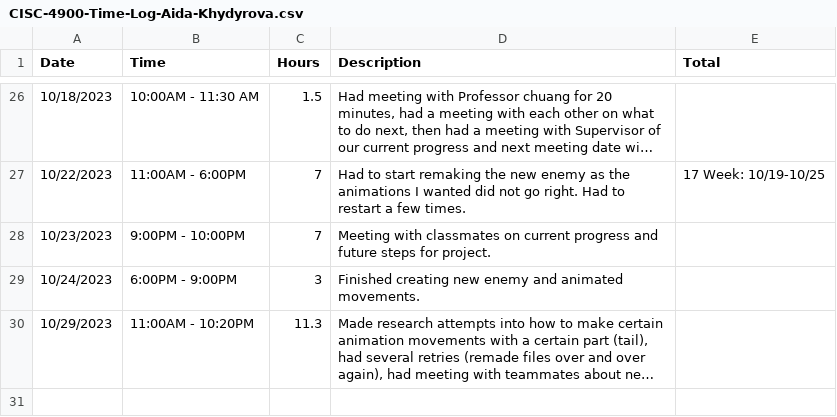
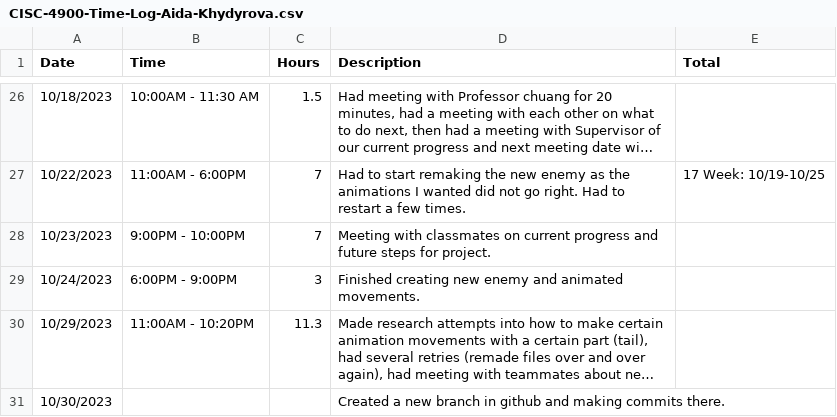
Before and after one commit to Kazuto1120/chocohippo, a CSV file: CISC-4900-Time-Log-Aida-Khydyrova.csv, drawn as a sheet; only a part is shown, gaps mark what is left out; long unchanged cells end in …; the diff names each change by its address in the sheet, - before the commit and + after, or states it on an @@ line.

Commit message:
update

```diff
--- a/CISC-4900-Time-Log-Aida-Khydyrova.csv
+++ b/CISC-4900-Time-Log-Aida-Khydyrova.csv
+row 31: 10/30/2023 |  |  | Created a new branch in github and making commits there.
```
